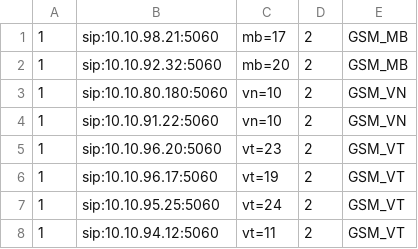
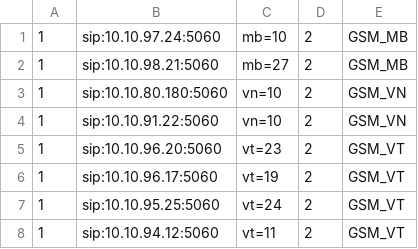
Before and after one commit to devops-itcs/CONFIG-CHANNEL-SIP-TC-9434, a CSV file: gsm.csv, drawn as a sheet.

Commit message:
Update gsm.csv

```diff
--- a/gsm.csv
+++ b/gsm.csv
@@ -1,3 +1,3 @@
-1,sip:10.10.98.21:5060,mb=17,2,GSM_MB
-1,sip:10.10.92.32:5060,mb=20,2,GSM_MB
+1,sip:10.10.97.24:5060,mb=10,2,GSM_MB
+1,sip:10.10.98.21:5060,mb=27,2,GSM_MB
 1,sip:10.10.80.180:5060,vn=10,2,GSM_VN
```
